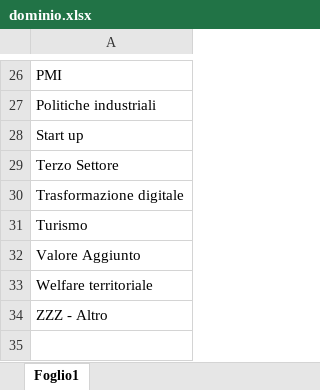
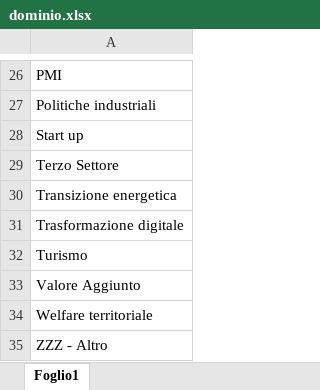
Before and after one commit to fsalatesantone/ProID, an Excel workbook: data/lookups/dominio.xlsx, sheet Foglio1, drawn as a sheet; only a part is shown, gaps mark what is left out; values as stored, in another font and other column widths than the file's, no borders; charts and pictures not drawn; the diff names each change by its address in the sheet, - before the commit and + after, or states it on an @@ line.

```diff
--- a/data/lookups/dominio.xlsx (sheet Foglio1)
+++ b/data/lookups/dominio.xlsx (sheet Foglio1)
+row 30: Transizione energetica
```
Also changed, not shown: charts or pictures, data/lookups/fonti_dati.xlsx, data/lookups/livello_territoriale.xlsx, 1 other file.
